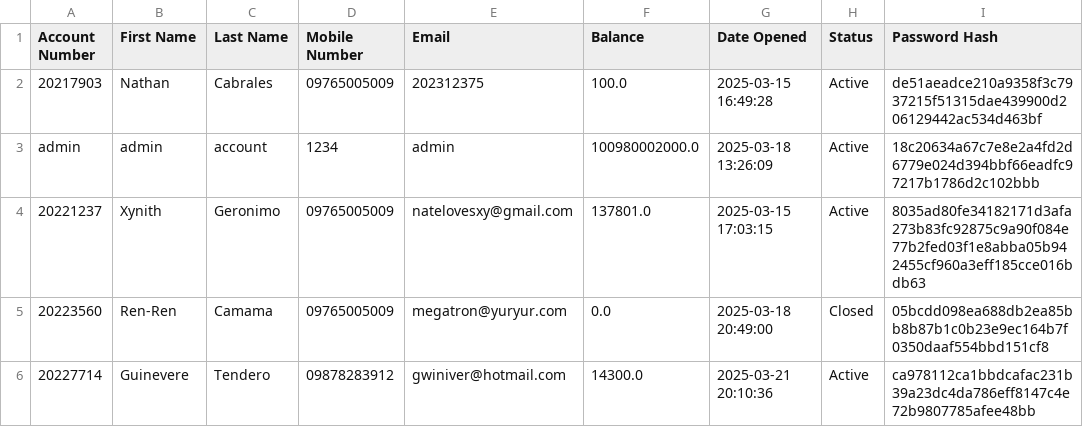
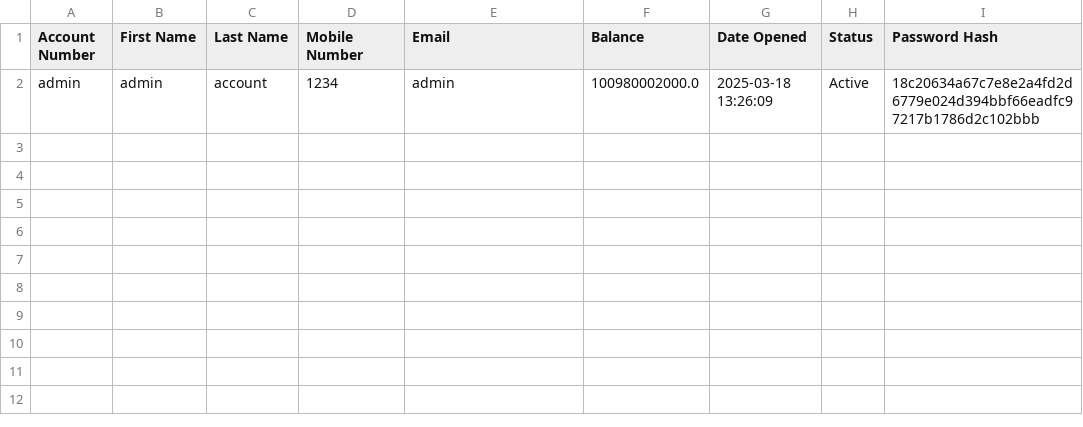
Before and after one commit to INB-Nathan/PYTHON-FINALS, a CSV file: Tam-Bank/userinfo/accounts.csv, drawn as a sheet; the diff names each change by its address in the sheet, - before the commit and + after, or states it on an @@ line.

```diff
--- a/Tam-Bank/userinfo/accounts.csv
+++ b/Tam-Bank/userinfo/accounts.csv
-row 2: 20217903 | Nathan | Cabrales | 09765005009 | 202312375 | 100.0 | 2025-03-15 16:49:28 | Active | de51aeadce210a9358f3c7937215f51315dae439900d206129442ac534d463bf
-row 4: 20221237 | Xynith | Geronimo | 09765005009 | natelovesxy@gmail.com | 137801.0 | 2025-03-15 17:03:15 | Active | 8035ad80fe34182171d3afa273b83fc92875c9a90f084e77b2fed03f1e8abba05b942455cf960a3eff185cce016bdb63
-row 5: 20223560 | Ren-Ren | Camama | 09765005009 | megatron@yuryur.com | 0.0 | 2025-03-18 20:49:00 | Closed | 05bcdd098ea688db2ea85bb8b87b1c0b23e9ec164b7f0350daaf554bbd151cf8
-row 6: 20227714 | Guinevere | Tendero | 09878283912 | gwiniver@hotmail.com | 14300.0 | 2025-03-21 20:10:36 | Active | ca978112ca1bbdcafac231b39a23dc4da786eff8147c4e72b9807785afee48bb
```
Also changed, not shown: 8 other files.
